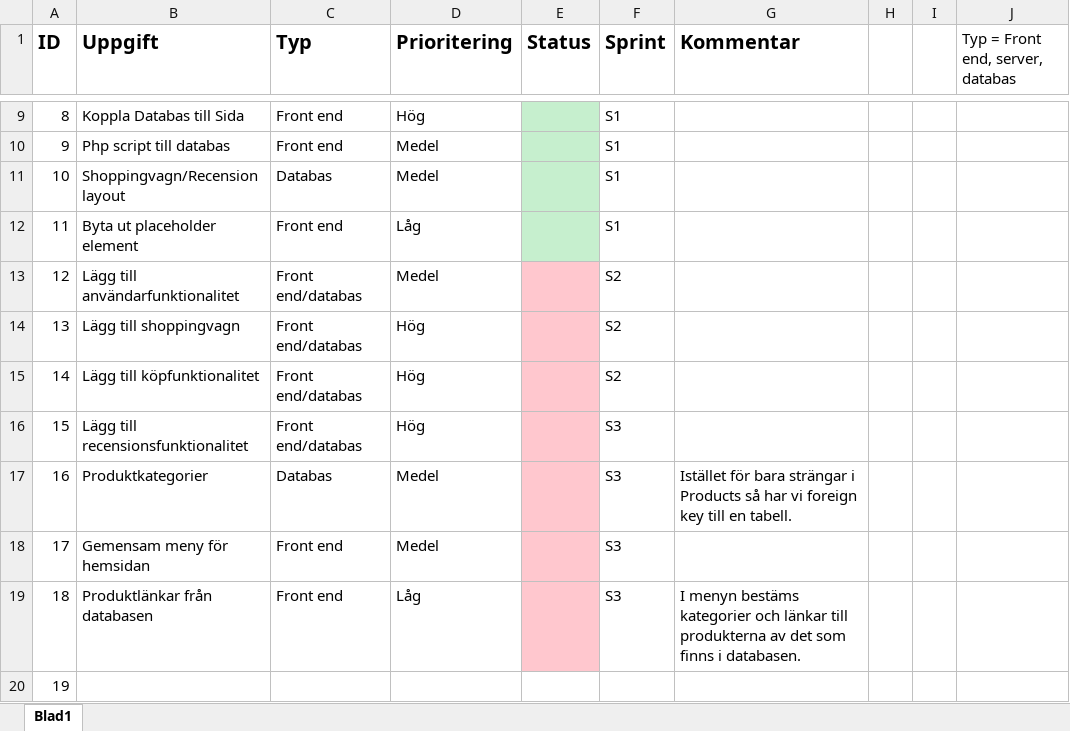
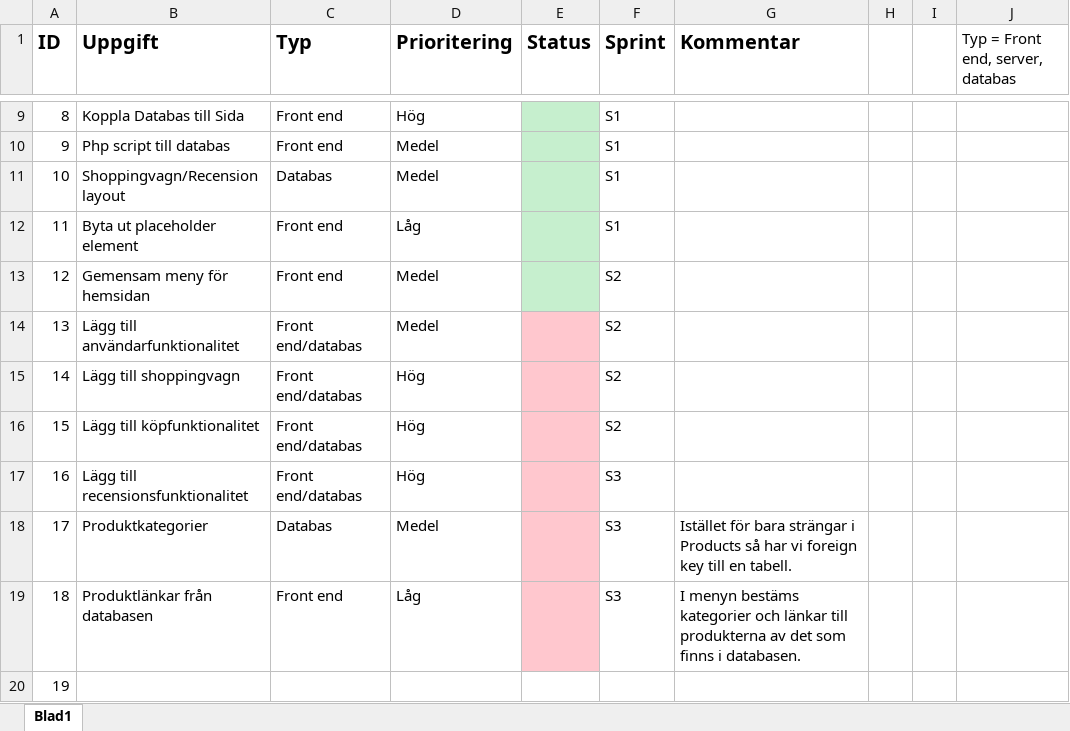
Before and after one commit to OskarHavo/D0018E-Hemsida, an Excel workbook: Administrativa Filer/Backlog.xlsx, sheet Blad1, drawn as a sheet; only a part is shown, gaps mark what is left out; values as stored, in another font and other column widths than the file's, no borders; removed rows and columns are numbered as before the commit, all else as after; the diff names each change by its address in the sheet, - before the commit and + after, or states it on an @@ line.

```diff
--- a/Administrativa Filer/Backlog.xlsx (sheet Blad1)
+++ b/Administrativa Filer/Backlog.xlsx (sheet Blad1)
+row 13: 12 | Gemensam meny för hemsidan | Front end | Medel |  | S2
@@ column A (ID) renumbered between rows 14 and 18 @@
-row 18: 17 | Gemensam meny för hemsidan | Front end | Medel |  | S3
```
Also changed, not shown: 15 other files.
